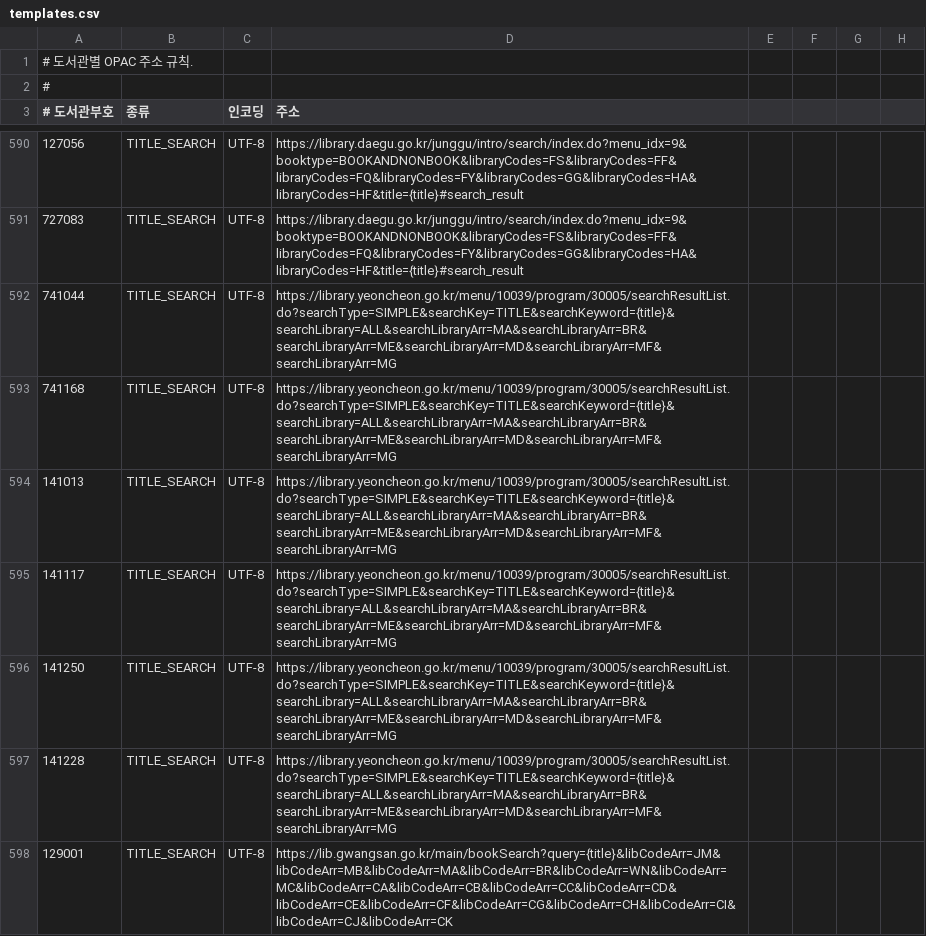
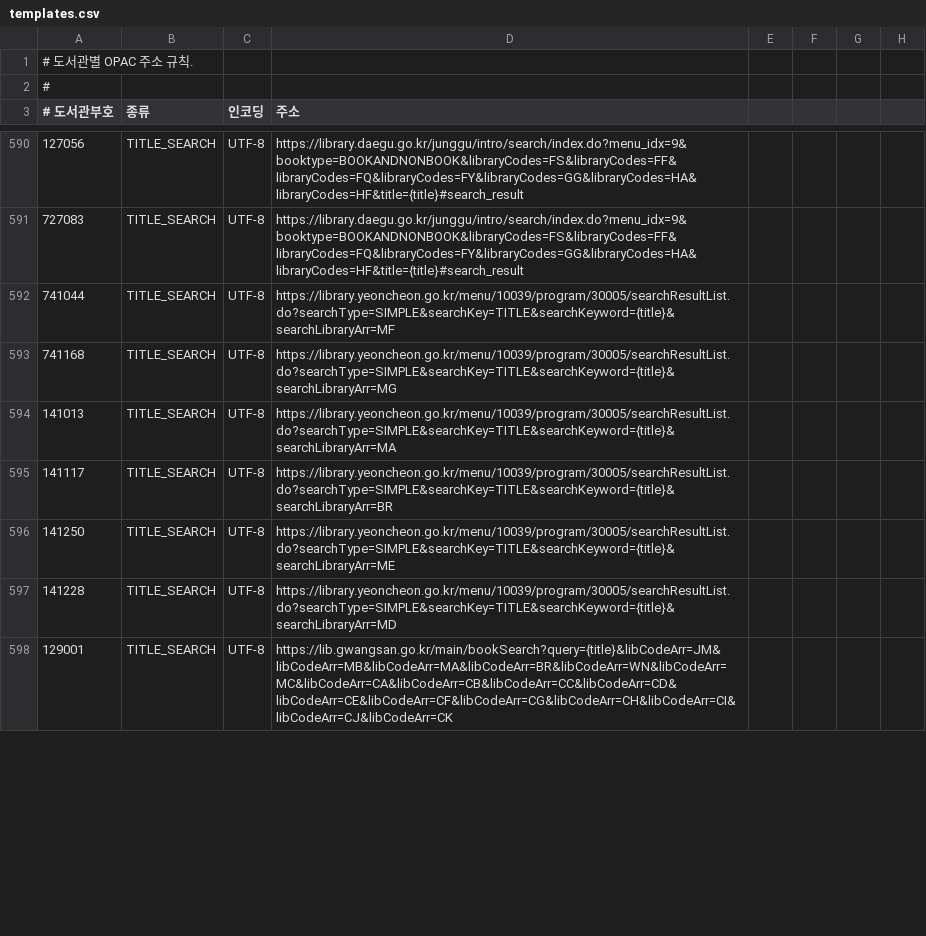
Before and after one commit to LeeeeeJY/where-is-my-book, a CSV file: backend/src/main/resources/opac/templates.csv, drawn as a sheet; only a part is shown, gaps mark what is left out; the diff covers the shown part only; the diff names each change by its address in the sheet, - before the commit and + after, or states it on an @@ line.

```diff
--- a/backend/src/main/resources/opac/templates.csv
+++ b/backend/src/main/resources/opac/templates.csv
-D592 (주소): https://library.yeoncheon.go.kr/menu/10039/program/30005/searchResultList.do?searchType=SIMPLE&searchKey=TITLE&searchKeyword={title}&searchLibrary=ALL&searchLibraryArr=MA&searchLibraryArr=BR&searchLibraryArr=ME&searchLibraryArr=MD&searchLibraryArr=MF&searchLibraryArr=MG
+D592 (주소): https://library.yeoncheon.go.kr/menu/10039/program/30005/searchResultList.do?searchType=SIMPLE&searchKey=TITLE&searchKeyword={title}&searchLibraryArr=MF
-D593 (주소): https://library.yeoncheon.go.kr/menu/10039/program/30005/searchResultList.do?searchType=SIMPLE&searchKey=TITLE&searchKeyword={title}&searchLibrary=ALL&searchLibraryArr=MA&searchLibraryArr=BR&searchLibraryArr=ME&searchLibraryArr=MD&searchLibraryArr=MF&searchLibraryArr=MG
+D593 (주소): https://library.yeoncheon.go.kr/menu/10039/program/30005/searchResultList.do?searchType=SIMPLE&searchKey=TITLE&searchKeyword={title}&searchLibraryArr=MG
-D594 (주소): https://library.yeoncheon.go.kr/menu/10039/program/30005/searchResultList.do?searchType=SIMPLE&searchKey=TITLE&searchKeyword={title}&searchLibrary=ALL&searchLibraryArr=MA&searchLibraryArr=BR&searchLibraryArr=ME&searchLibraryArr=MD&searchLibraryArr=MF&searchLibraryArr=MG
+D594 (주소): https://library.yeoncheon.go.kr/menu/10039/program/30005/searchResultList.do?searchType=SIMPLE&searchKey=TITLE&searchKeyword={title}&searchLibraryArr=MA
-D595 (주소): https://library.yeoncheon.go.kr/menu/10039/program/30005/searchResultList.do?searchType=SIMPLE&searchKey=TITLE&searchKeyword={title}&searchLibrary=ALL&searchLibraryArr=MA&searchLibraryArr=BR&searchLibraryArr=ME&searchLibraryArr=MD&searchLibraryArr=MF&searchLibraryArr=MG
+D595 (주소): https://library.yeoncheon.go.kr/menu/10039/program/30005/searchResultList.do?searchType=SIMPLE&searchKey=TITLE&searchKeyword={title}&searchLibraryArr=BR
-D596 (주소): https://library.yeoncheon.go.kr/menu/10039/program/30005/searchResultList.do?searchType=SIMPLE&searchKey=TITLE&searchKeyword={title}&searchLibrary=ALL&searchLibraryArr=MA&searchLibraryArr=BR&searchLibraryArr=ME&searchLibraryArr=MD&searchLibraryArr=MF&searchLibraryArr=MG
+D596 (주소): https://library.yeoncheon.go.kr/menu/10039/program/30005/searchResultList.do?searchType=SIMPLE&searchKey=TITLE&searchKeyword={title}&searchLibraryArr=ME
-D597 (주소): https://library.yeoncheon.go.kr/menu/10039/program/30005/searchResultList.do?searchType=SIMPLE&searchKey=TITLE&searchKeyword={title}&searchLibrary=ALL&searchLibraryArr=MA&searchLibraryArr=BR&searchLibraryArr=ME&searchLibraryArr=MD&searchLibraryArr=MF&searchLibraryArr=MG
+D597 (주소): https://library.yeoncheon.go.kr/menu/10039/program/30005/searchResultList.do?searchType=SIMPLE&searchKey=TITLE&searchKeyword={title}&searchLibraryArr=MD
```
Also changed, not shown: 66 edited cells elsewhere in this file, backend/src/main/resources/opac/detail-patterns.csv, 9 other files.
